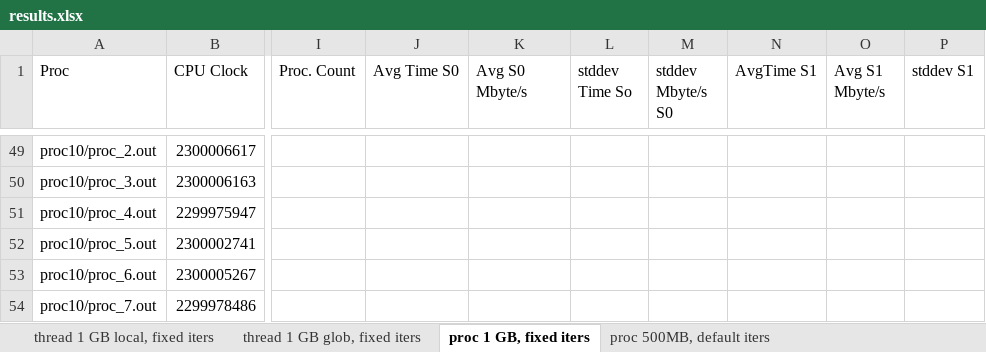
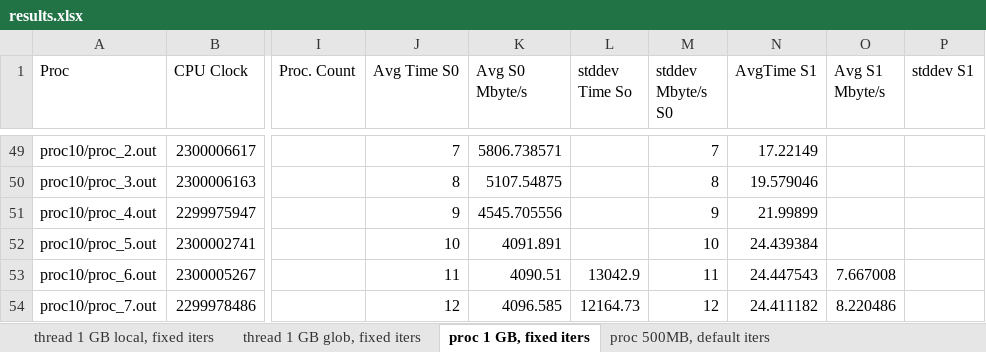
Before and after one commit to goghino/likwid_bench, an Excel workbook: test2_juraj/results/ics/results.xlsx, sheet proc 1 GB, fixed iters, drawn as a sheet; only a part is shown, gaps mark what is left out; values as stored, in another font and other column widths than the file's, no borders; charts and pictures not drawn; the diff covers the shown part only; the diff names each change by its address in the sheet, - before the commit and + after, or states it on an @@ line.

```diff
--- a/test2_juraj/results/ics/results.xlsx (sheet proc 1 GB, fixed iters)
+++ b/test2_juraj/results/ics/results.xlsx (sheet proc 1 GB, fixed iters)
-J49 (Avg Time S0): (empty)
+J49 (Avg Time S0): 7
-K49 (Avg S0 Mbyte/s): (empty)
+K49 (Avg S0 Mbyte/s): 5806.738571
-M49 (stddev Mbyte/s S0): (empty)
+M49 (stddev Mbyte/s S0): 7
-N49 (AvgTime S1): (empty)
+N49 (AvgTime S1): 17.22149
-J50 (Avg Time S0): (empty)
+J50 (Avg Time S0): 8
-K50 (Avg S0 Mbyte/s): (empty)
+K50 (Avg S0 Mbyte/s): 5107.54875
-M50 (stddev Mbyte/s S0): (empty)
+M50 (stddev Mbyte/s S0): 8
-N50 (AvgTime S1): (empty)
+N50 (AvgTime S1): 19.579046
-J51 (Avg Time S0): (empty)
+J51 (Avg Time S0): 9
-K51 (Avg S0 Mbyte/s): (empty)
+K51 (Avg S0 Mbyte/s): 4545.705556
-M51 (stddev Mbyte/s S0): (empty)
+M51 (stddev Mbyte/s S0): 9
-N51 (AvgTime S1): (empty)
+N51 (AvgTime S1): 21.99899
-J52 (Avg Time S0): (empty)
+J52 (Avg Time S0): 10
-K52 (Avg S0 Mbyte/s): (empty)
+K52 (Avg S0 Mbyte/s): 4091.891
-M52 (stddev Mbyte/s S0): (empty)
+M52 (stddev Mbyte/s S0): 10
-N52 (AvgTime S1): (empty)
+N52 (AvgTime S1): 24.439384
-J53 (Avg Time S0): (empty)
+J53 (Avg Time S0): 11
-K53 (Avg S0 Mbyte/s): (empty)
+K53 (Avg S0 Mbyte/s): 4090.51
-L53 (stddev Time So): (empty)
+L53 (stddev Time So): 13042.9
-M53 (stddev Mbyte/s S0): (empty)
+M53 (stddev Mbyte/s S0): 11
-N53 (AvgTime S1): (empty)
+N53 (AvgTime S1): 24.447543
-O53 (Avg S1 Mbyte/s): (empty)
+O53 (Avg S1 Mbyte/s): 7.667008
-J54 (Avg Time S0): (empty)
+J54 (Avg Time S0): 12
-K54 (Avg S0 Mbyte/s): (empty)
+K54 (Avg S0 Mbyte/s): 4096.585
-L54 (stddev Time So): (empty)
+L54 (stddev Time So): 12164.73
-M54 (stddev Mbyte/s S0): (empty)
+M54 (stddev Mbyte/s S0): 12
-N54 (AvgTime S1): (empty)
+N54 (AvgTime S1): 24.411182
-O54 (Avg S1 Mbyte/s): (empty)
+O54 (Avg S1 Mbyte/s): 8.220486
```
Also changed, not shown: 80 edited cells elsewhere in this sheet, charts or pictures, 1 other file.
